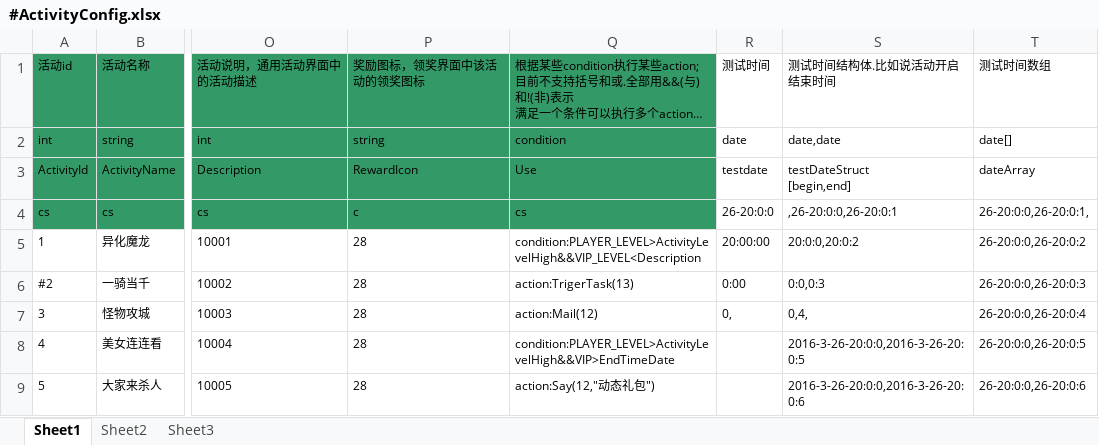
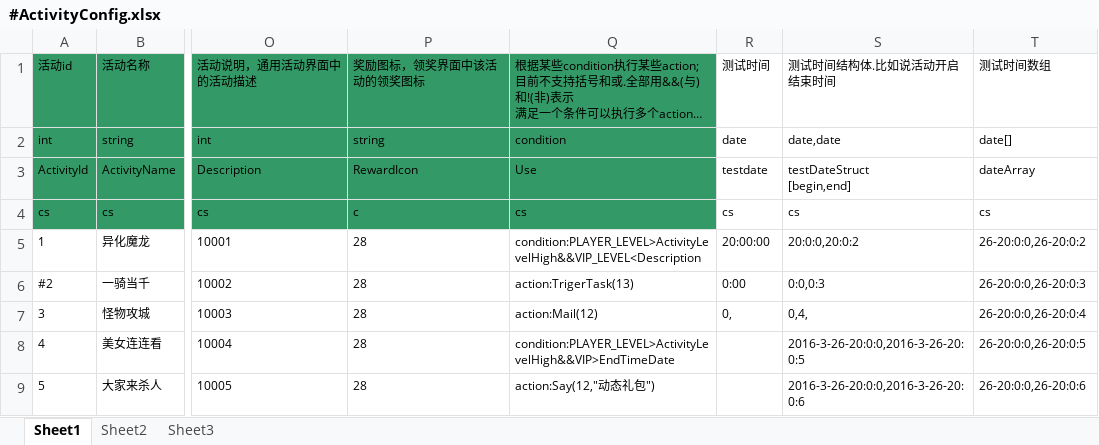
Before and after one commit to woopengcheng/GameLib, an Excel workbook: Tools/bin/GeneratorCSV/xls_config/#ActivityConfig.xlsx, sheet Sheet1, drawn as a sheet; only a part is shown, gaps mark what is left out; long unchanged cells end in …; values as stored, in another font and other column widths than the file's, no borders; the diff names each change by its address in the sheet, - before the commit and + after, or states it on an @@ line.

```diff
--- a/Tools/bin/GeneratorCSV/xls_config/#ActivityConfig.xlsx (sheet Sheet1)
+++ b/Tools/bin/GeneratorCSV/xls_config/#ActivityConfig.xlsx (sheet Sheet1)
-R4 (测试时间): 26-20:0:0
+R4 (测试时间): cs
-S4 (测试时间结构体.比如说活动开启结束时间): ,26-20:0:0,26-20:0:1
+S4 (测试时间结构体.比如说活动开启结束时间): cs
-T4 (测试时间数组): 26-20:0:0,26-20:0:1,
+T4 (测试时间数组): cs
```
Also changed, not shown: Tools/bin/GeneratorCSV/xls_config/#_ConditionConfig.xlsx, Tools/bin/GeneratorCSV/xls_config/_CommonData.xlsx, 26 other files.
